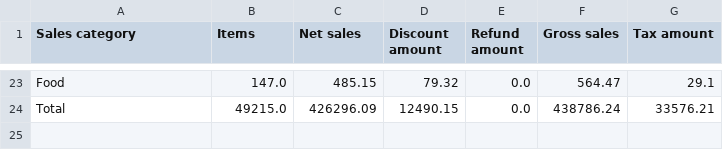
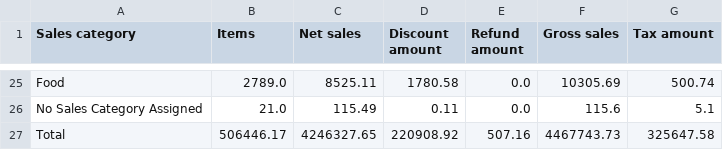
Before and after one commit to BHERRIN7/brassstap-data, a CSV file: data/Sales category summary.csv, drawn as a sheet; only a part is shown, gaps mark what is left out; addresses are those after the commit; the diff covers the shown part only; the diff names each change by its address in the sheet, - before the commit and + after, or states it on an @@ line.

Commit message:
Update Sales category summary.csv — 2026-10-30

```diff
--- a/data/Sales category summary.csv
+++ b/data/Sales category summary.csv
-B25 (Items): 147.0
+B25 (Items): 2789.0
-C25 (Net sales): 485.15
+C25 (Net sales): 8525.11
-D25 (Discount amount): 79.32
+D25 (Discount amount): 1780.58
-F25 (Gross sales): 564.47
+F25 (Gross sales): 10305.69
-G25 (Tax amount): 29.1
+G25 (Tax amount): 500.74
+row 26: No Sales Category Assigned | 21.0 | 115.49 | 0.11 | 0.0 | 115.6 | 5.1
-B27 (Items): 49215.0
+B27 (Items): 506446.17
-C27 (Net sales): 426296.09
+C27 (Net sales): 4246327.65
-D27 (Discount amount): 12490.15
+D27 (Discount amount): 220908.92
-E27 (Refund amount): 0.0
+E27 (Refund amount): 507.16
-F27 (Gross sales): 438786.24
+F27 (Gross sales): 4467743.73
-G27 (Tax amount): 33576.21
+G27 (Tax amount): 325647.58
```
Also changed, not shown: 2 added rows and 114 edited cells elsewhere in this file.
